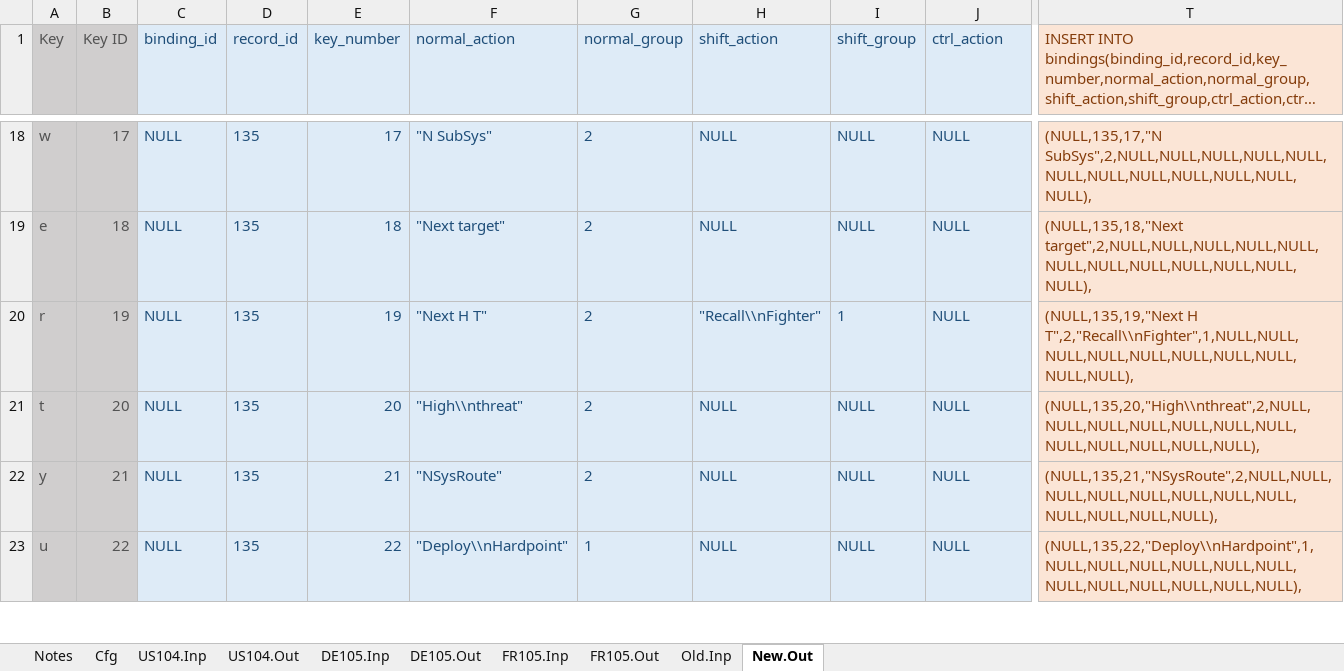
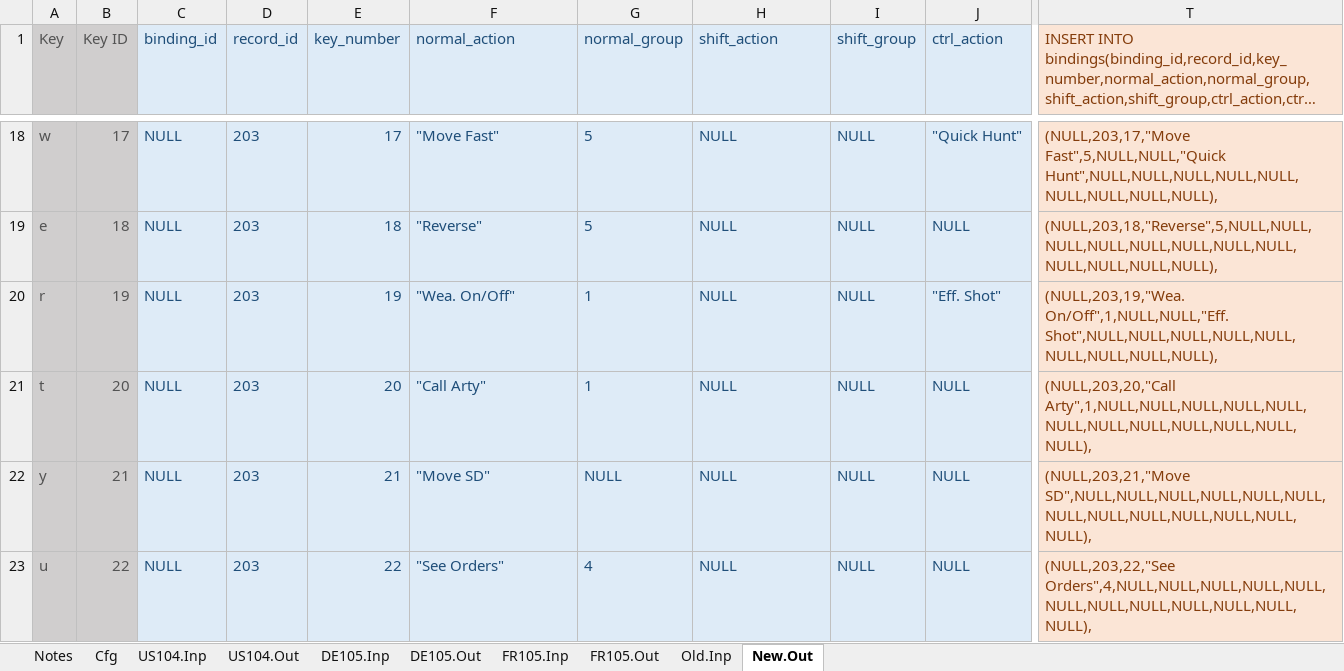
Before and after one commit to mjhorvath/Video-Game-Keyboard-Database, an Excel workbook: sql_scripts/vgkd_bindings_template_insert_into_new.xlsx, sheet New.Out, drawn as a sheet; only a part is shown, gaps mark what is left out; long unchanged cells end in …; values as stored, in another font and other column widths than the file's, no borders; the diff covers the shown part only; the diff names each change by its address in the sheet, - before the commit and + after, or states it on an @@ line.

```diff
--- a/sql_scripts/vgkd_bindings_template_insert_into_new.xlsx (sheet New.Out)
+++ b/sql_scripts/vgkd_bindings_template_insert_into_new.xlsx (sheet New.Out)
-D18:D23 (record_id): 135
+D18:D23 (record_id): 203
-F18 (normal_action): "N SubSys"
+F18 (normal_action): "Move Fast"
-G18:G19 (normal_group): 2
+G18:G19 (normal_group): 5
-J18 (ctrl_action): NULL
+J18 (ctrl_action): "Quick Hunt"
-T18: (NULL,135,17,"N SubSys",2,NULL,NULL,NULL,NULL,NULL,NULL,NULL,NULL,NULL,NULL,NULL,NULL),
+T18: (NULL,203,17,"Move Fast",5,NULL,NULL,"Quick Hunt",NULL,NULL,NULL,NULL,NULL,NULL,NULL,NULL,NULL),
-F19 (normal_action): "Next target"
+F19 (normal_action): "Reverse"
-T19: (NULL,135,18,"Next target",2,NULL,NULL,NULL,NULL,NULL,NULL,NULL,NULL,NULL,NULL,NULL,NULL),
+T19: (NULL,203,18,"Reverse",5,NULL,NULL,NULL,NULL,NULL,NULL,NULL,NULL,NULL,NULL,NULL,NULL),
-F20 (normal_action): "Next H T"
+F20 (normal_action): "Wea. On/Off"
-G20:G21 (normal_group): 2
+G20:G21 (normal_group): 1
-H20 (shift_action): "Recall\\nFighter"
+H20 (shift_action): NULL
-I20 (shift_group): 1
+I20 (shift_group): NULL
-J20 (ctrl_action): NULL
+J20 (ctrl_action): "Eff. Shot"
-T20: (NULL,135,19,"Next H T",2,"Recall\\nFighter",1,NULL,NULL,NULL,NULL,NULL,NULL,NULL,NULL,NULL,NULL),
+T20: (NULL,203,19,"Wea. On/Off",1,NULL,NULL,"Eff. Shot",NULL,NULL,NULL,NULL,NULL,NULL,NULL,NULL,NULL),
-F21 (normal_action): "High\\nthreat"
+F21 (normal_action): "Call Arty"
-T21: (NULL,135,20,"High\\nthreat",2,NULL,NULL,NULL,NULL,NULL,NULL,NULL,NULL,NULL,NULL,NULL,NULL),
+T21: (NULL,203,20,"Call Arty",1,NULL,NULL,NULL,NULL,NULL,NULL,NULL,NULL,NULL,NULL,NULL,NULL),
-F22 (normal_action): "NSysRoute"
+F22 (normal_action): "Move SD"
-G22 (normal_group): 2
+G22 (normal_group): NULL
-T22: (NULL,135,21,"NSysRoute",2,NULL,NULL,NULL,NULL,NULL,NULL,NULL,NULL,NULL,NULL,NULL,NULL),
+T22: (NULL,203,21,"Move SD",NULL,NULL,NULL,NULL,NULL,NULL,NULL,NULL,NULL,NULL,NULL,NULL,NULL),
-F23 (normal_action): "Deploy\\nHardpoint"
+F23 (normal_action): "See Orders"
-G23 (normal_group): 1
+G23 (normal_group): 4
-T23: (NULL,135,22,"Deploy\\nHardpoint",1,NULL,NULL,NULL,NULL,NULL,NULL,NULL,NULL,NULL,NULL,NULL,NULL),
+T23: (NULL,203,22,"See Orders",4,NULL,NULL,NULL,NULL,NULL,NULL,NULL,NULL,NULL,NULL,NULL,NULL),
```
Also changed, not shown: 758 edited cells elsewhere in this sheet, sheet Old.Inp, formulas that keep their value, sql_scripts/vgkd_layouts_template.xlsx, 7 other files.
